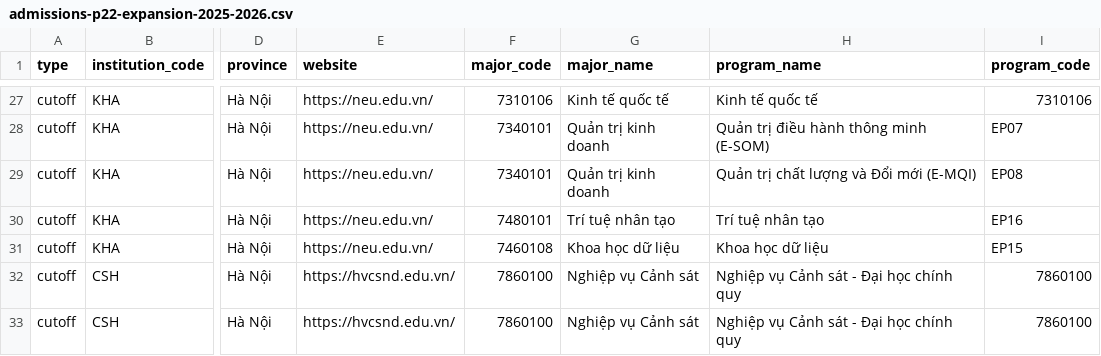
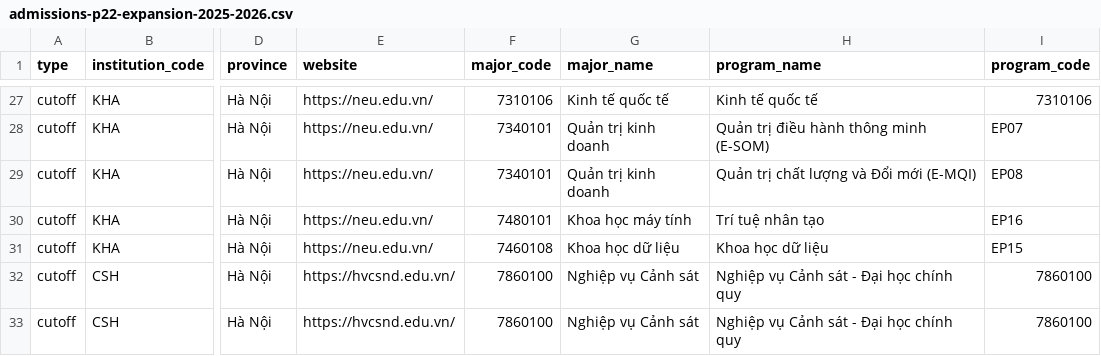
Before and after one commit to vangminhphuc209-gif/jobsimu, a CSV file: docs/admissions-p22-expansion-2025-2026.csv, drawn as a sheet; only a part is shown, gaps mark what is left out; the diff names each change by its address in the sheet, - before the commit and + after, or states it on an @@ line.

Commit message:
fix(data): link NEU AI programme to existing computer science taxonomy without overwriting major code

```diff
--- a/docs/admissions-p22-expansion-2025-2026.csv
+++ b/docs/admissions-p22-expansion-2025-2026.csv
-G30 (major_name): Trí tuệ nhân tạo
+G30 (major_name): Khoa học máy tính
```
